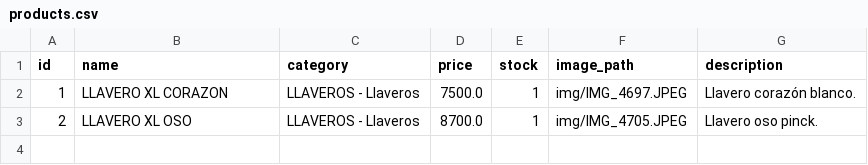
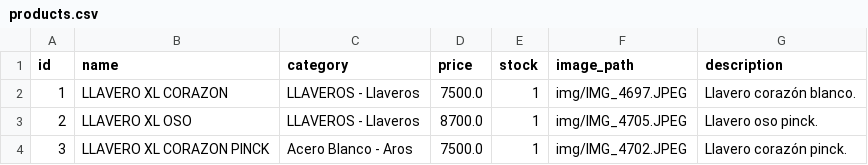
Before and after one commit to PierottiBR/glint_tienda_online, a CSV file: files_csv/products.csv, drawn as a sheet; the diff names each change by its address in the sheet, - before the commit and + after, or states it on an @@ line.

Commit message:
Añadido producto: LLAVERO XL CORAZON PINCK (Acero Blanco - Aros)

```diff
--- a/files_csv/products.csv
+++ b/files_csv/products.csv
+row 4: 3 | LLAVERO XL CORAZON PINCK | Acero Blanco - Aros | 7500.0 | 1 | img/IMG_4702.JPEG | Llavero corazón pinck.
```
